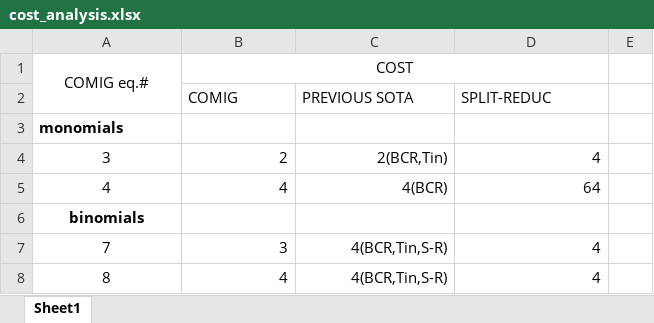
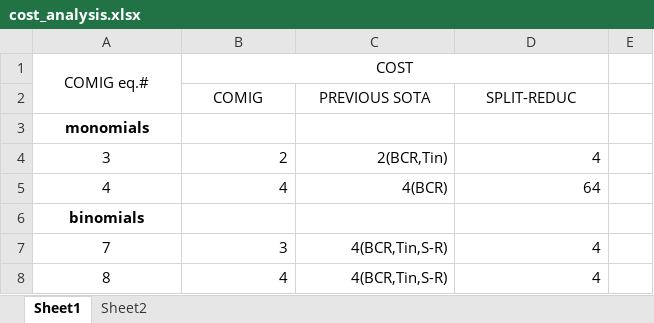
Before and after one commit to HPQC-LABS/Paper_COMIG_Reduction, an Excel workbook: cost_analysis.xlsx, sheet Sheet1, drawn as a sheet; only a part is shown; values as stored, in another font and other column widths than the file's, no borders; the diff covers the shown part only; the diff names each change by its address in the sheet, - before the commit and + after, or states it on an @@ line.

```diff
--- a/cost_analysis.xlsx (sheet Sheet1)
+++ b/cost_analysis.xlsx (sheet Sheet1)
+sheet tab: Sheet2
-B2:D2 alignment: left
+B2:D2 alignment: center
-A3 alignment: left
+A3 alignment: center
```
Also changed, not shown: 21 added rows and 2 edited cells elsewhere in this sheet, 1 other file.
